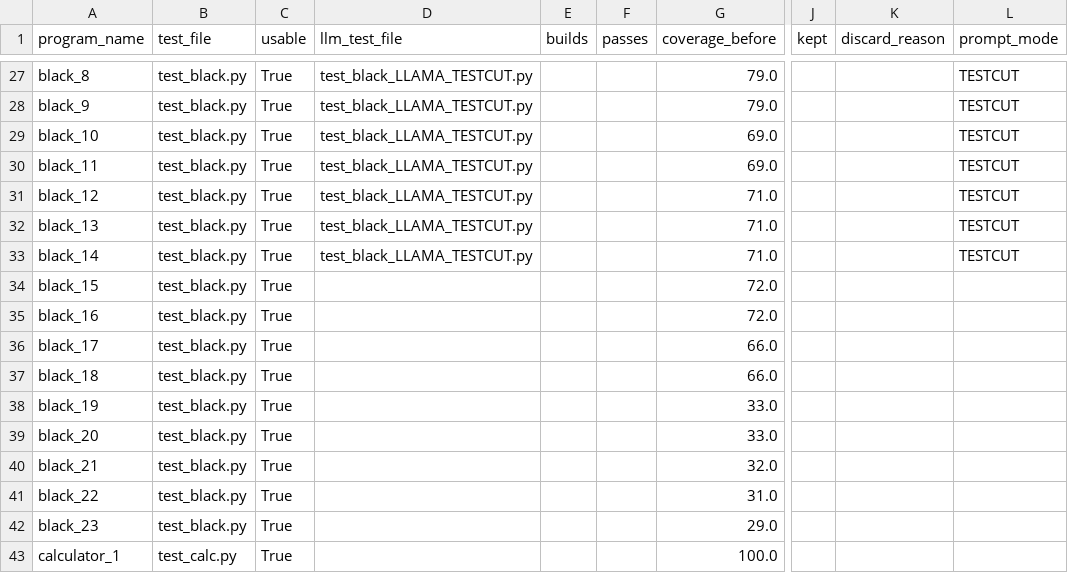
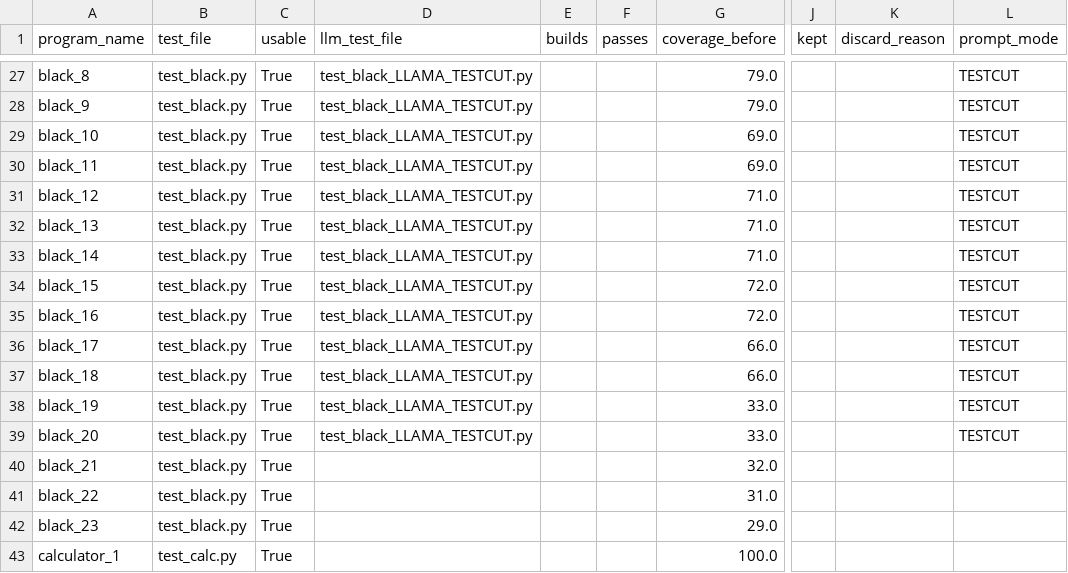
Before and after one commit to lesliekim1/Automated-Test-Generation-Using-LLM, a CSV file: results/results_LLAMA_TESTCUT.csv, drawn as a sheet; only a part is shown, gaps mark what is left out; the diff names each change by its address in the sheet, - before the commit and + after, or states it on an @@ line.

```diff
--- a/results/results_LLAMA_TESTCUT.csv
+++ b/results/results_LLAMA_TESTCUT.csv
-D34:D39 (llm_test_file): (empty)
+D34:D39 (llm_test_file): test_black_LLAMA_TESTCUT.py
-L34:L39 (prompt_mode): (empty)
+L34:L39 (prompt_mode): TESTCUT
```
Also changed, not shown: 1 other file.
